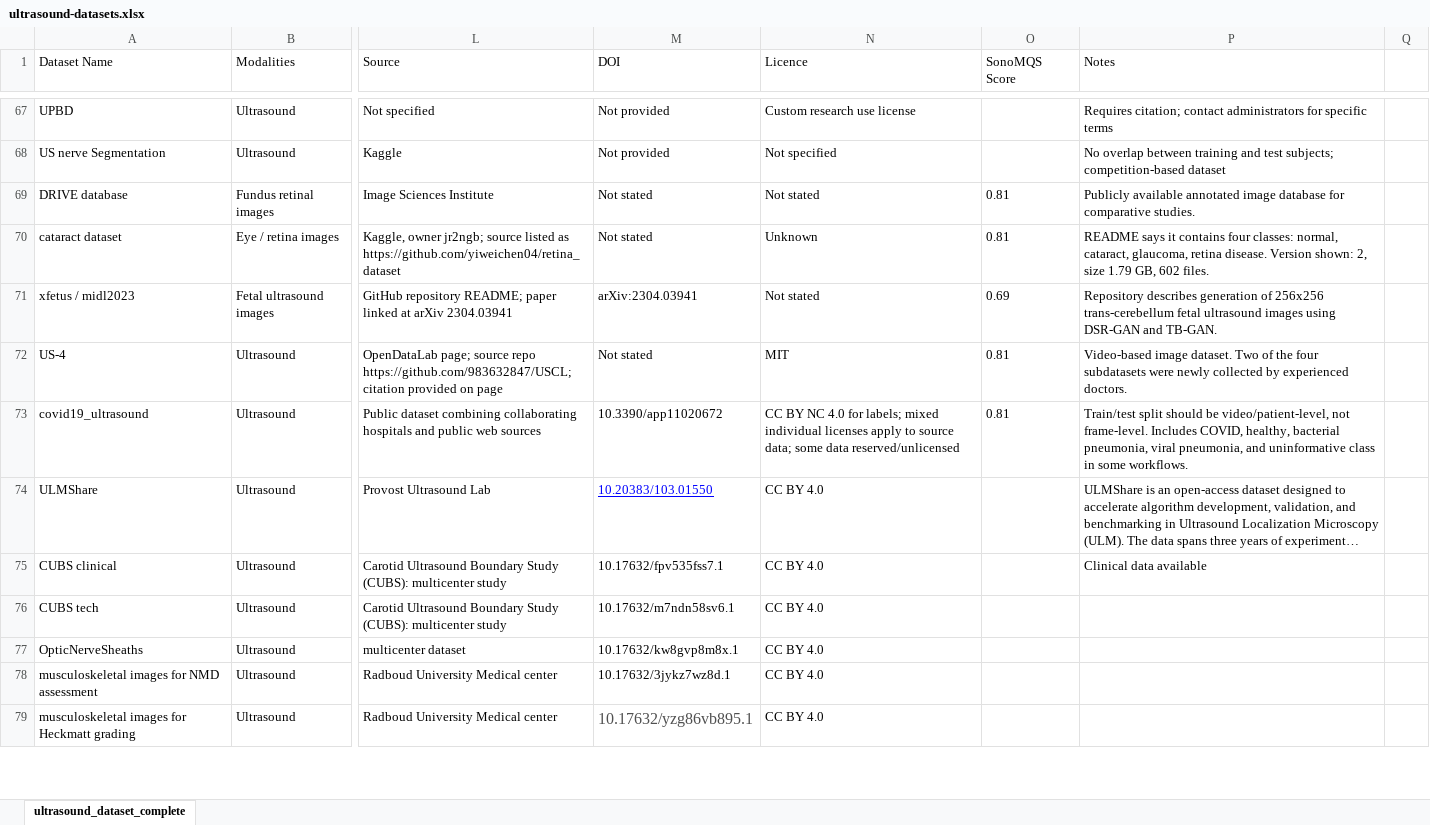
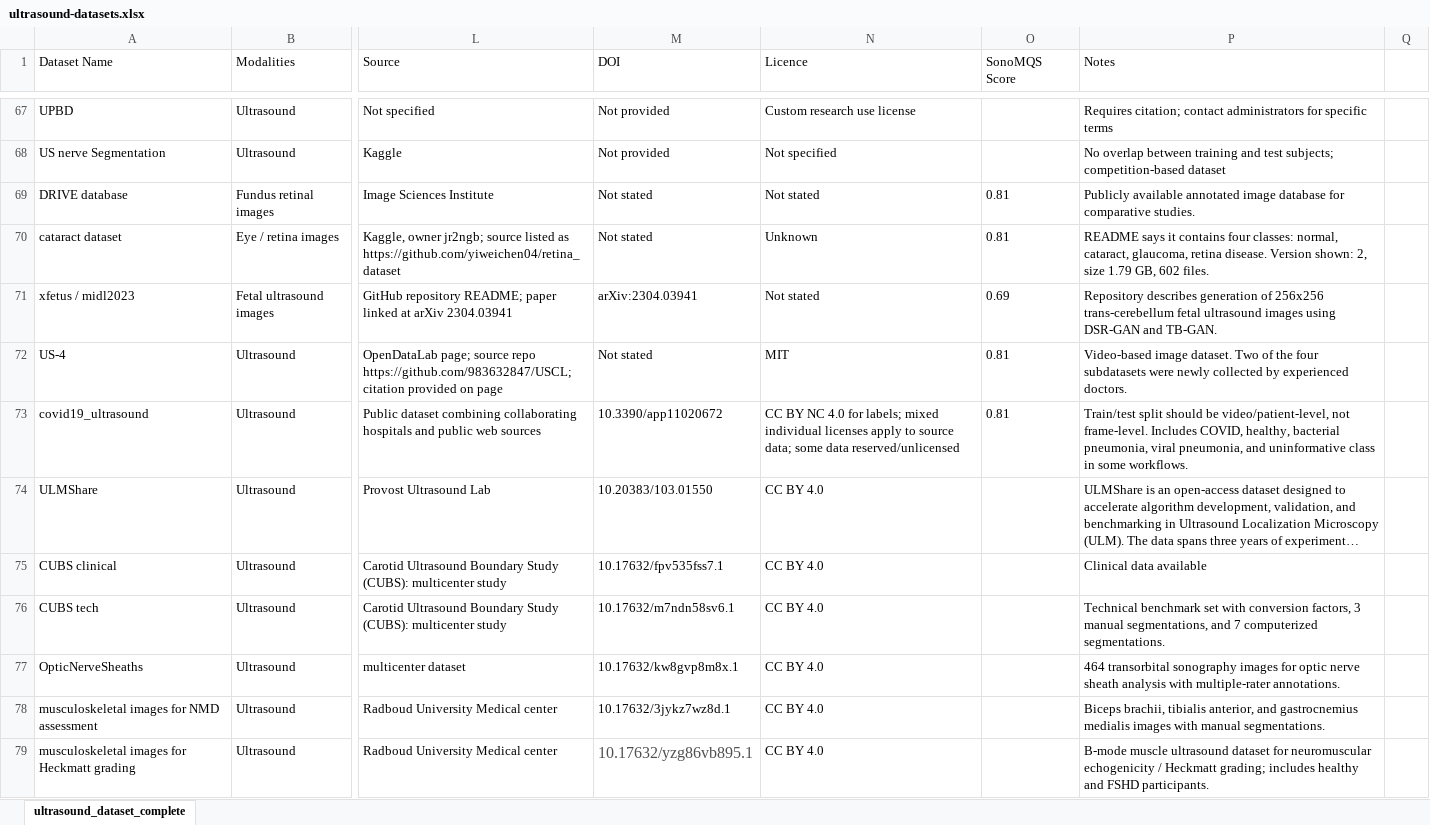
Before and after one commit to nidus-lab/open-source-imaging-data-sets, an Excel workbook: public/data/ultrasound-datasets.xlsx, sheet ultrasound_dataset_complete, drawn as a sheet; only a part is shown, gaps mark what is left out; long unchanged cells end in …; values as stored, in another font and other column widths than the file's, no borders; charts and pictures not drawn; the diff covers the shown part only; the diff names each change by its address in the sheet, - before the commit and + after, or states it on an @@ line.

```diff
--- a/public/data/ultrasound-datasets.xlsx (sheet ultrasound_dataset_complete)
+++ b/public/data/ultrasound-datasets.xlsx (sheet ultrasound_dataset_complete)
@@ M74 underline: on → off, text colour: #0000FF → black @@
-P76 (Notes): (empty)
+P76 (Notes): Technical benchmark set with conversion factors, 3 manual segmentations, and 7 computerized segmentations.
-P77 (Notes): (empty)
+P77 (Notes): 464 transorbital sonography images for optic nerve sheath analysis with multiple-rater annotations.
-P78 (Notes): (empty)
+P78 (Notes): Biceps brachii, tibialis anterior, and gastrocnemius medialis images with manual segmentations.
-P79 (Notes): (empty)
+P79 (Notes): B-mode muscle ultrasound dataset for neuromuscular echogenicity / Heckmatt grading; includes healthy and FSHD participants.
```
Also changed, not shown: 78 edited cells elsewhere in this sheet, 3 other files.
